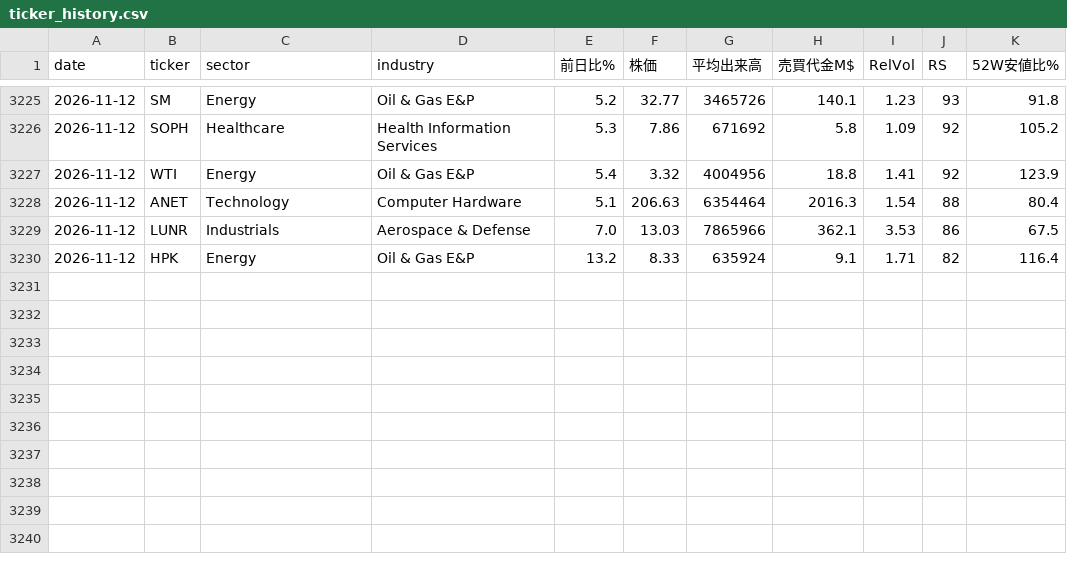
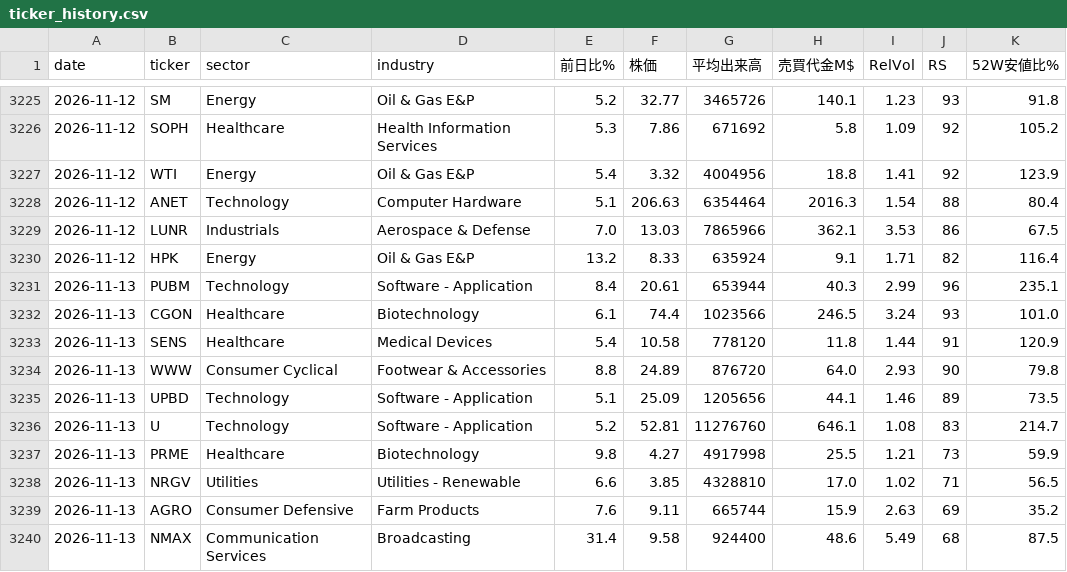
Before and after one commit to nyokki0204-boop/ibd-screener, a CSV file: data/ticker_history.csv, drawn as a sheet; only a part is shown, gaps mark what is left out.

```diff
--- a/data/ticker_history.csv
+++ b/data/ticker_history.csv
@@ -3230 +3230,11 @@
 2026-11-12,HPK,Energy,Oil & Gas E&P,13.2,8.33,635924,9.1,1.71,82,116.4
+2026-11-13,PUBM,Technology,Software - Application,8.4,20.61,653944,40.3,2.99,96,235.1
+2026-11-13,CGON,Healthcare,Biotechnology,6.1,74.4,1023566,246.5,3.24,93,101.0
+2026-11-13,SENS,Healthcare,Medical Devices,5.4,10.58,778120,11.8,1.44,91,120.9
+2026-11-13,WWW,Consumer Cyclical,Footwear & Accessories,8.8,24.89,876720,64.0,2.93,90,79.8
+2026-11-13,UPBD,Technology,Software - Application,5.1,25.09,1205656,44.1,1.46,89,73.5
+2026-11-13,U,Technology,Software - Application,5.2,52.81,11276760,646.1,1.08,83,214.7
+2026-11-13,PRME,Healthcare,Biotechnology,9.8,4.27,4917998,25.5,1.21,73,59.9
+2026-11-13,NRGV,Utilities,Utilities - Renewable,6.6,3.85,4328810,17.0,1.02,71,56.5
+2026-11-13,AGRO,Consumer Defensive,Farm Products,7.6,9.11,665744,15.9,2.63,69,35.2
+2026-11-13,NMAX,Communication Services,Broadcasting,31.4,9.58,924400,48.6,5.49,68,87.5
```
Also changed, not shown: data/results.csv, data/sector_history.csv, 3 other files.
